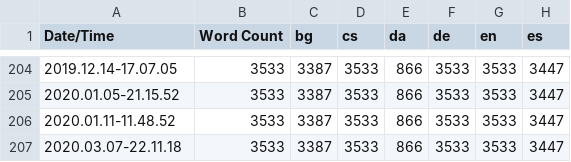
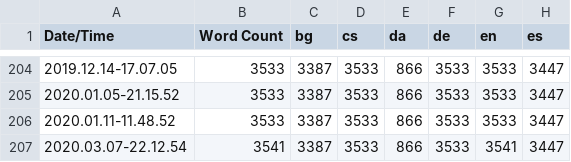
Before and after one commit to alanedwardes/Insulam.Localization, a CSV file: Game/Game.csv, drawn as a sheet; only a part is shown, gaps mark what is left out; the diff names each change by its address in the sheet, - before the commit and + after, or states it on an @@ line.

```diff
--- a/Game/Game.csv
+++ b/Game/Game.csv
-A207 (Date/Time): 2020.03.07-22.11.18
+A207 (Date/Time): 2020.03.07-22.12.54
-B207 (Word Count): 3533
+B207 (Word Count): 3541
-G207 (en): 3533
+G207 (en): 3541
```
Also changed, not shown: 51 other files.
